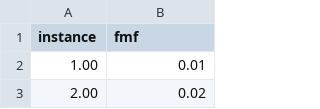
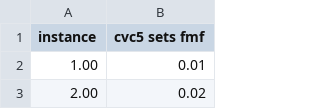
Before and after one commit to mudathirmahgoub/SLEEC-CVC, a CSV file: data3.csv, drawn as a sheet; only a part is shown.

```diff
--- a/data3.csv
+++ b/data3.csv
@@ -1,2 +1,2 @@
-instance,fmf
+instance,cvc5 sets fmf
 1.00,0.01
```
Also changed, not shown: data2.csv, 3 other files.
